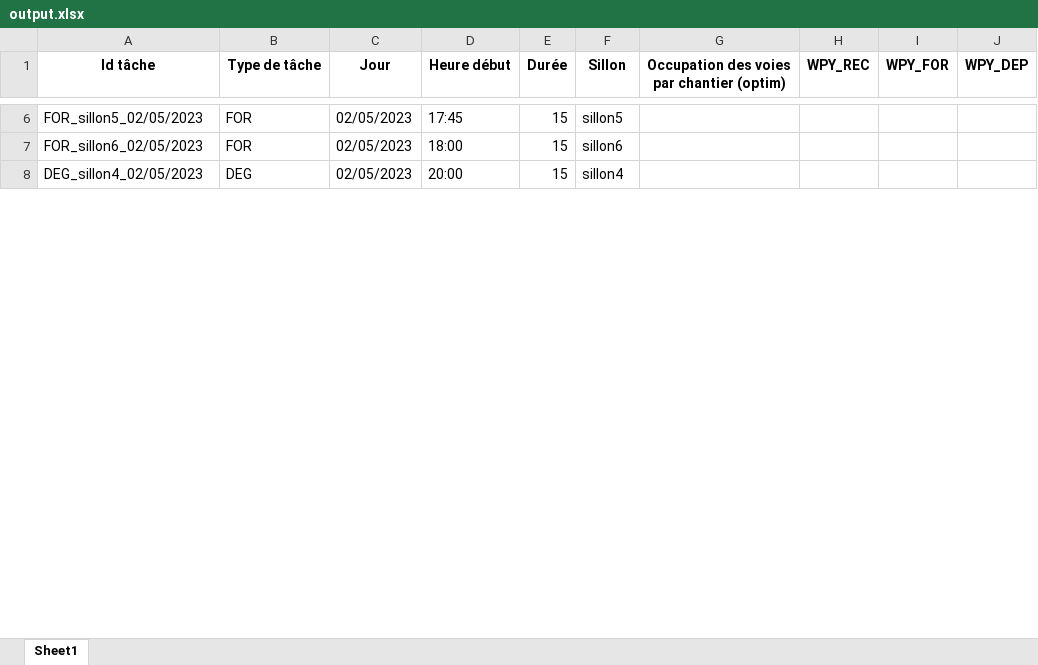
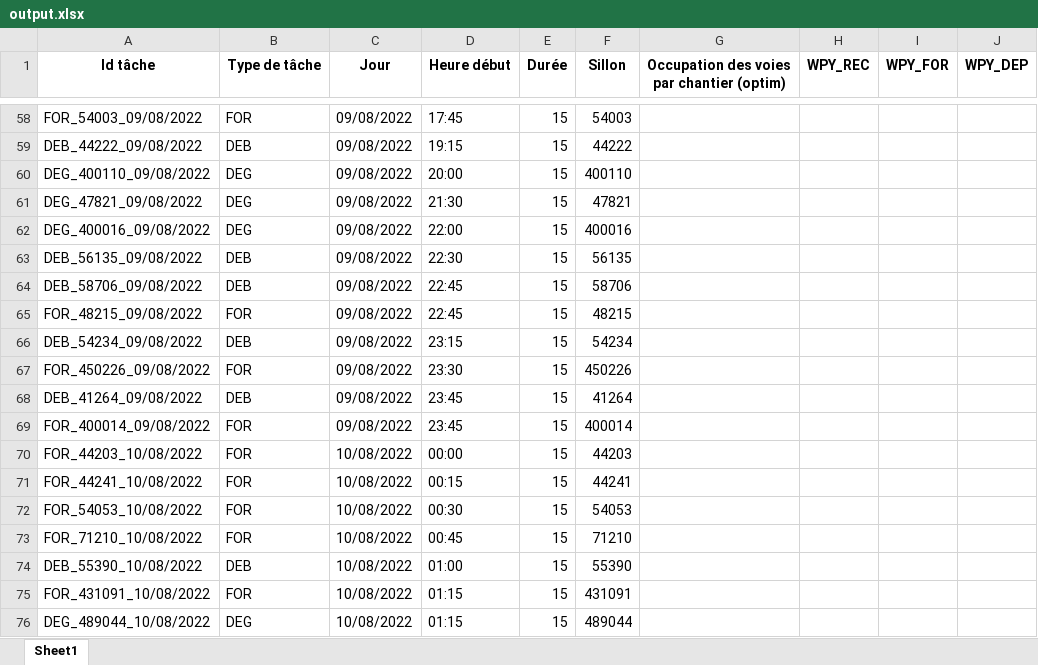
Before and after one commit to Uchiha-Hamza/SNCF-ST7-Project, an Excel workbook: output.xlsx, sheet Sheet1, drawn as a sheet; only a part is shown, gaps mark what is left out; values as stored, in another font and other column widths than the file's, no borders; removed rows and columns are numbered as before the commit, all else as after; the diff covers the shown part only; the diff names each change by its address in the sheet, - before the commit and + after, or states it on an @@ line.

Commit message:
extraction of data

```diff
--- a/output.xlsx (sheet Sheet1)
+++ b/output.xlsx (sheet Sheet1)
-A58 (Id tâche): FOR_sillon5_02/05/2023
+A58 (Id tâche): FOR_54003_09/08/2022
-C58 (Jour): 02/05/2023
+C58 (Jour): 09/08/2022
-F58 (Sillon): sillon5
+F58 (Sillon): 54003
-row 7: FOR_sillon6_02/05/2023 | FOR | 02/05/2023 | 18:00 | 15 | sillon6
+row 59: DEB_44222_09/08/2022 | DEB | 09/08/2022 | 19:15 | 15 | 44222
-A60 (Id tâche): DEG_sillon4_02/05/2023
+A60 (Id tâche): DEG_400110_09/08/2022
-C60 (Jour): 02/05/2023
+C60 (Jour): 09/08/2022
-F60 (Sillon): sillon4
+F60 (Sillon): 400110
+row 61: DEG_47821_09/08/2022 | DEG | 09/08/2022 | 21:30 | 15 | 47821
+row 62: DEG_400016_09/08/2022 | DEG | 09/08/2022 | 22:00 | 15 | 400016
+row 63: DEB_56135_09/08/2022 | DEB | 09/08/2022 | 22:30 | 15 | 56135
+row 64: DEB_58706_09/08/2022 | DEB | 09/08/2022 | 22:45 | 15 | 58706
+row 65: FOR_48215_09/08/2022 | FOR | 09/08/2022 | 22:45 | 15 | 48215
+row 66: DEB_54234_09/08/2022 | DEB | 09/08/2022 | 23:15 | 15 | 54234
+row 67: FOR_450226_09/08/2022 | FOR | 09/08/2022 | 23:30 | 15 | 450226
+row 68: DEB_41264_09/08/2022 | DEB | 09/08/2022 | 23:45 | 15 | 41264
+row 69: FOR_400014_09/08/2022 | FOR | 09/08/2022 | 23:45 | 15 | 400014
+row 70: FOR_44203_10/08/2022 | FOR | 10/08/2022 | 00:00 | 15 | 44203
+row 71: FOR_44241_10/08/2022 | FOR | 10/08/2022 | 00:15 | 15 | 44241
+row 72: FOR_54053_10/08/2022 | FOR | 10/08/2022 | 00:30 | 15 | 54053
+row 73: FOR_71210_10/08/2022 | FOR | 10/08/2022 | 00:45 | 15 | 71210
+row 74: DEB_55390_10/08/2022 | DEB | 10/08/2022 | 01:00 | 15 | 55390
+row 75: FOR_431091_10/08/2022 | FOR | 10/08/2022 | 01:15 | 15 | 431091
+row 76: DEG_489044_10/08/2022 | DEG | 10/08/2022 | 01:15 | 15 | 489044
```
Also changed, not shown: 301 added rows, 3 removed rows and 12 edited cells elsewhere in this sheet, 1 other file.
